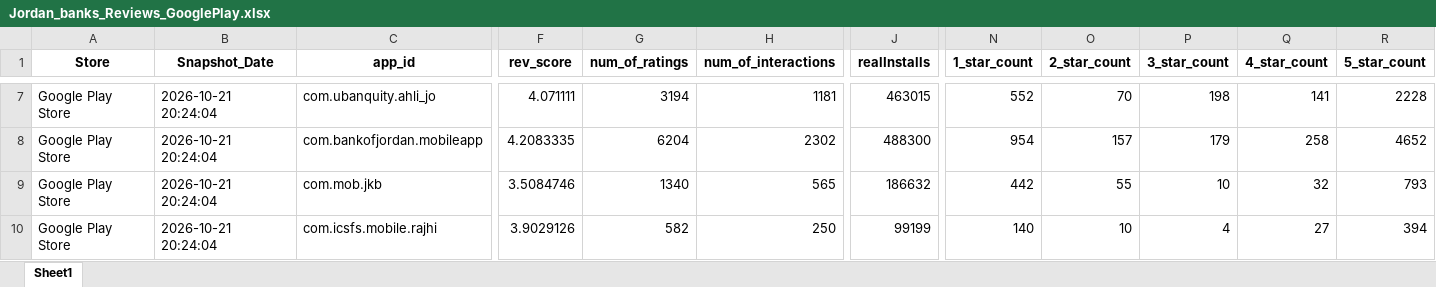
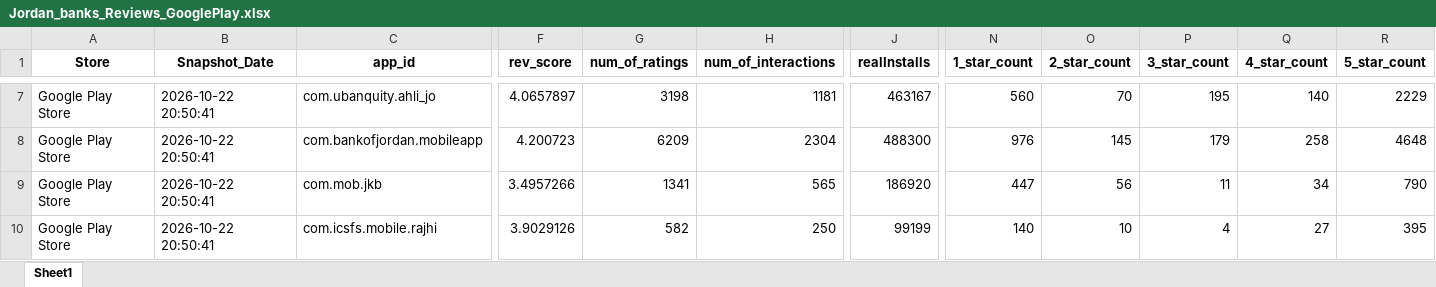
Before and after one commit to Joseph-Sal/jordan_banks_reviews_stats_data, an Excel workbook: data/Jordan_banks_Reviews_GooglePlay.xlsx, sheet Sheet1, drawn as a sheet; only a part is shown, gaps mark what is left out; values as stored, in another font and other column widths than the file's, no borders; the diff covers the shown part only; the diff names each change by its address in the sheet, - before the commit and + after, or states it on an @@ line.

```diff
--- a/data/Jordan_banks_Reviews_GooglePlay.xlsx (sheet Sheet1)
+++ b/data/Jordan_banks_Reviews_GooglePlay.xlsx (sheet Sheet1)
-B7:B10 (Snapshot_Date): 2026-10-21 20:24:04
+B7:B10 (Snapshot_Date): 2026-10-22 20:50:41
-F7 (rev_score): 4.071111
+F7 (rev_score): 4.0657897
-G7 (num_of_ratings): 3194
+G7 (num_of_ratings): 3198
-J7 (realInstalls): 463015
+J7 (realInstalls): 463167
-N7 (1_star_count): 552
+N7 (1_star_count): 560
-P7 (3_star_count): 198
+P7 (3_star_count): 195
-Q7 (4_star_count): 141
+Q7 (4_star_count): 140
-R7 (5_star_count): 2228
+R7 (5_star_count): 2229
-F8 (rev_score): 4.2083335
+F8 (rev_score): 4.200723
-G8 (num_of_ratings): 6204
+G8 (num_of_ratings): 6209
-H8 (num_of_interactions): 2302
+H8 (num_of_interactions): 2304
-N8 (1_star_count): 954
+N8 (1_star_count): 976
-O8 (2_star_count): 157
+O8 (2_star_count): 145
-R8 (5_star_count): 4652
+R8 (5_star_count): 4648
-F9 (rev_score): 3.5084746
+F9 (rev_score): 3.4957266
-G9 (num_of_ratings): 1340
+G9 (num_of_ratings): 1341
-J9 (realInstalls): 186632
+J9 (realInstalls): 186920
-N9 (1_star_count): 442
+N9 (1_star_count): 447
-O9 (2_star_count): 55
+O9 (2_star_count): 56
-P9 (3_star_count): 10
+P9 (3_star_count): 11
-Q9 (4_star_count): 32
+Q9 (4_star_count): 34
-R9 (5_star_count): 793
+R9 (5_star_count): 790
-R10 (5_star_count): 394
+R10 (5_star_count): 395
```
Also changed, not shown: 76 edited cells elsewhere in this sheet, data/Jordan_banks_Reviews_AppleStore.xlsx.
